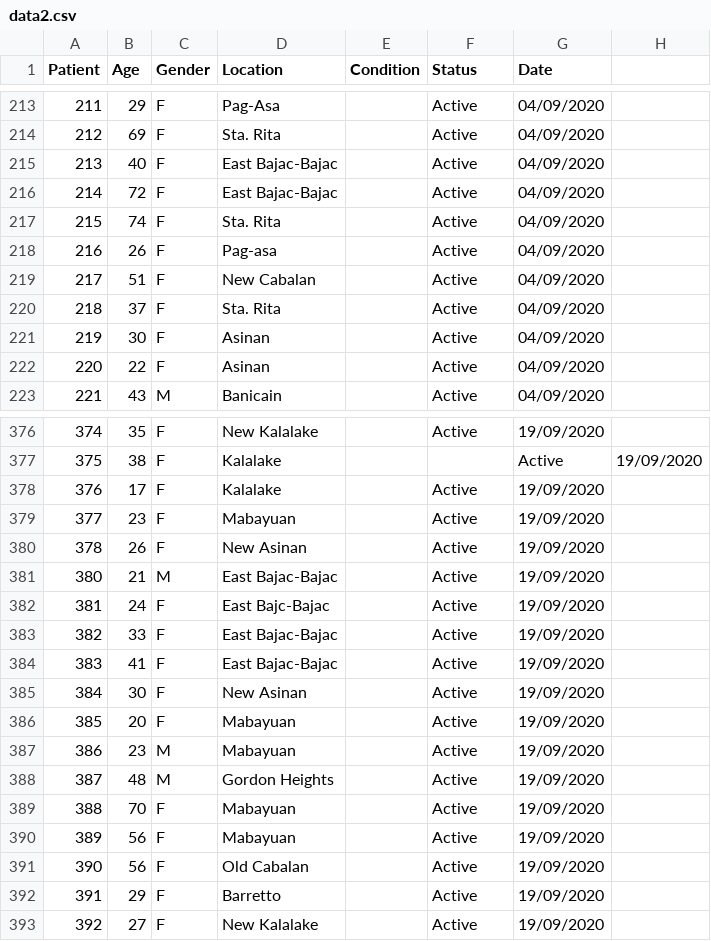
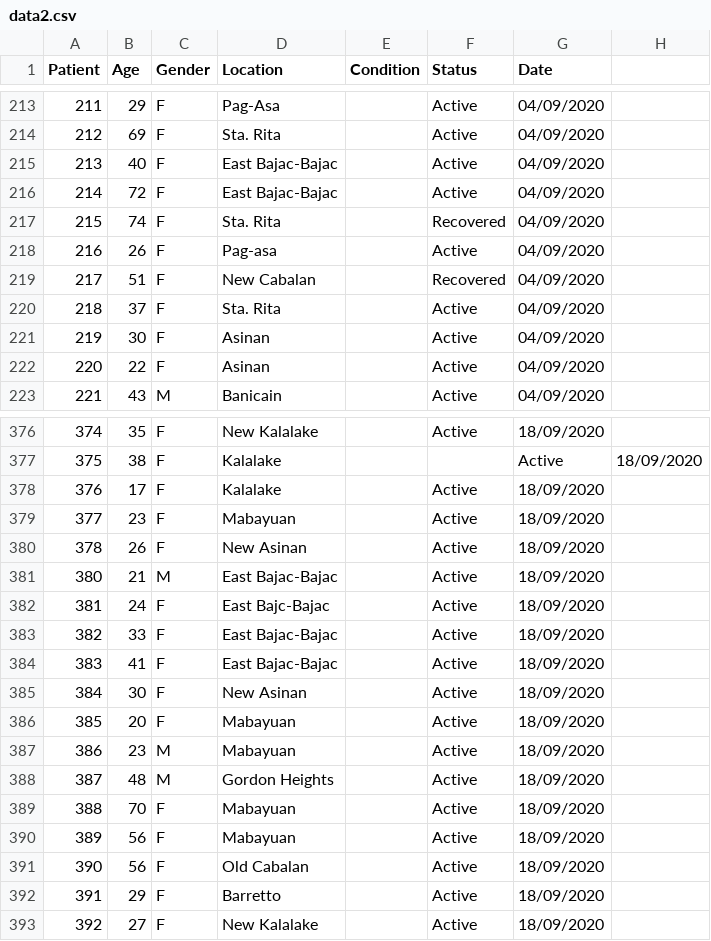
Before and after one commit to rsandagon/olongapo-covid-tracker, a CSV file: data/data2.csv, drawn as a sheet; only a part is shown, gaps mark what is left out; the diff covers the shown part only.

```diff
--- a/data/data2.csv
+++ b/data/data2.csv
@@ -216,5 +216,5 @@ Patient,Age,Gender,Location,Condition,Status,Date
 214,72,F,East Bajac-Bajac,,Active,04/09/2020
-215,74,F,Sta. Rita,,Active,04/09/2020
+215,74,F,Sta. Rita,,Recovered,04/09/2020
 216,26,F,Pag-asa,,Active,04/09/2020
-217,51,F,New Cabalan,,Active,04/09/2020
+217,51,F,New Cabalan,,Recovered,04/09/2020
 218,37,F,Sta. Rita,,Active,04/09/2020
@@ -376,18 +376,18 @@ Patient,Age,Gender,Location,Condition,Status,Date
-374,35,F,New Kalalake,,Active,19/09/2020
-375,38,F,Kalalake,,,Active,19/09/2020
-376,17,F,Kalalake,,Active,19/09/2020
-377,23,F,Mabayuan,,Active,19/09/2020
-378,26,F,New Asinan,,Active,19/09/2020
-380,21,M,East Bajac-Bajac ,,Active,19/09/2020
-381,24,F,East Bajc-Bajac,,Active,19/09/2020
-382,33,F,East Bajac-Bajac,,Active,19/09/2020
-383,41,F,East Bajac-Bajac,,Active,19/09/2020
-384,30,F,New Asinan,,Active,19/09/2020
-385,20,F,Mabayuan,,Active,19/09/2020
-386,23,M,Mabayuan,,Active,19/09/2020
-387,48,M,Gordon Heights,,Active,19/09/2020
-388,70,F,Mabayuan,,Active,19/09/2020
-389,56,F,Mabayuan,,Active,19/09/2020
-390,56,F,Old Cabalan,,Active,19/09/2020
-391,29,F,Barretto,,Active,19/09/2020
-392,27,F,New Kalalake,,Active,19/09/2020
+374,35,F,New Kalalake,,Active,18/09/2020
+375,38,F,Kalalake,,,Active,18/09/2020
+376,17,F,Kalalake,,Active,18/09/2020
+377,23,F,Mabayuan,,Active,18/09/2020
+378,26,F,New Asinan,,Active,18/09/2020
+380,21,M,East Bajac-Bajac ,,Active,18/09/2020
+381,24,F,East Bajc-Bajac,,Active,18/09/2020
+382,33,F,East Bajac-Bajac,,Active,18/09/2020
+383,41,F,East Bajac-Bajac,,Active,18/09/2020
+384,30,F,New Asinan,,Active,18/09/2020
+385,20,F,Mabayuan,,Active,18/09/2020
+386,23,M,Mabayuan,,Active,18/09/2020
+387,48,M,Gordon Heights,,Active,18/09/2020
+388,70,F,Mabayuan,,Active,18/09/2020
+389,56,F,Mabayuan,,Active,18/09/2020
+390,56,F,Old Cabalan,,Active,18/09/2020
+391,29,F,Barretto,,Active,18/09/2020
+392,27,F,New Kalalake,,Active,18/09/2020
```
Also changed, not shown: 31 edited cells elsewhere in this file, 1 other file.
